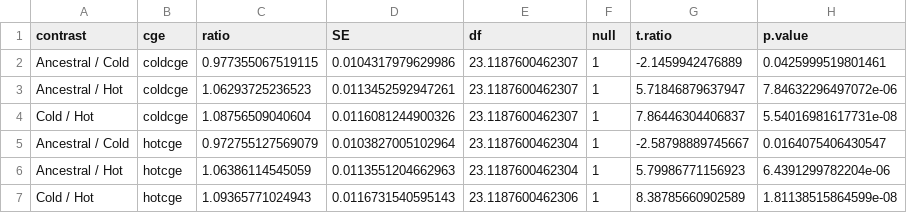
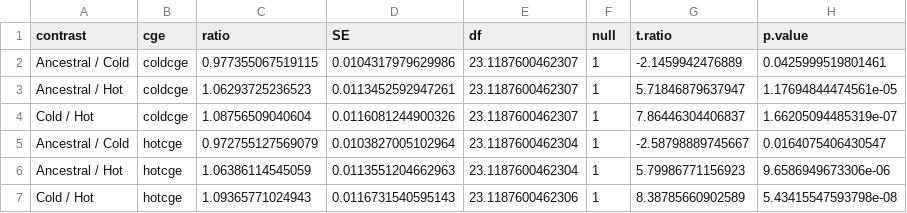
Before and after one commit to Lil-Gepi/lab-temp-adaptation, a CSV file: Phenotypic/Script/development_T10_contrasts.csv, drawn as a sheet.

```diff
--- a/Phenotypic/Script/development_T10_contrasts.csv
+++ b/Phenotypic/Script/development_T10_contrasts.csv
@@ -2,6 +2,6 @@ contrast,cge,ratio,SE,df,null,t.ratio,p.value
 Ancestral / Cold,coldcge,0.977355067519115,0.0104317979629986,23.1187600462307,1,-2.1459942476889,0.0425999519801461
-Ancestral / Hot,coldcge,1.06293725236523,0.0113452592947261,23.1187600462307,1,5.71846879637947,7.84632296497072e-06
-Cold / Hot,coldcge,1.08756509040604,0.0116081244900326,23.1187600462307,1,7.86446304406837,5.54016981617731e-08
+Ancestral / Hot,coldcge,1.06293725236523,0.0113452592947261,23.1187600462307,1,5.71846879637947,1.17694844474561e-05
+Cold / Hot,coldcge,1.08756509040604,0.0116081244900326,23.1187600462307,1,7.86446304406837,1.66205094485319e-07
 Ancestral / Cold,hotcge,0.972755127569079,0.0103827005102964,23.1187600462304,1,-2.58798889745667,0.0164075406430547
-Ancestral / Hot,hotcge,1.06386114545059,0.0113551204662963,23.1187600462304,1,5.79986771156923,6.4391299782204e-06
-Cold / Hot,hotcge,1.09365771024943,0.0116731540595143,23.1187600462306,1,8.38785660902589,1.81138515864599e-08
+Ancestral / Hot,hotcge,1.06386114545059,0.0113551204662963,23.1187600462304,1,5.79986771156923,9.6586949673306e-06
+Cold / Hot,hotcge,1.09365771024943,0.0116731540595143,23.1187600462306,1,8.38785660902589,5.43415547593798e-08
```
Also changed, not shown: 31 other files.
